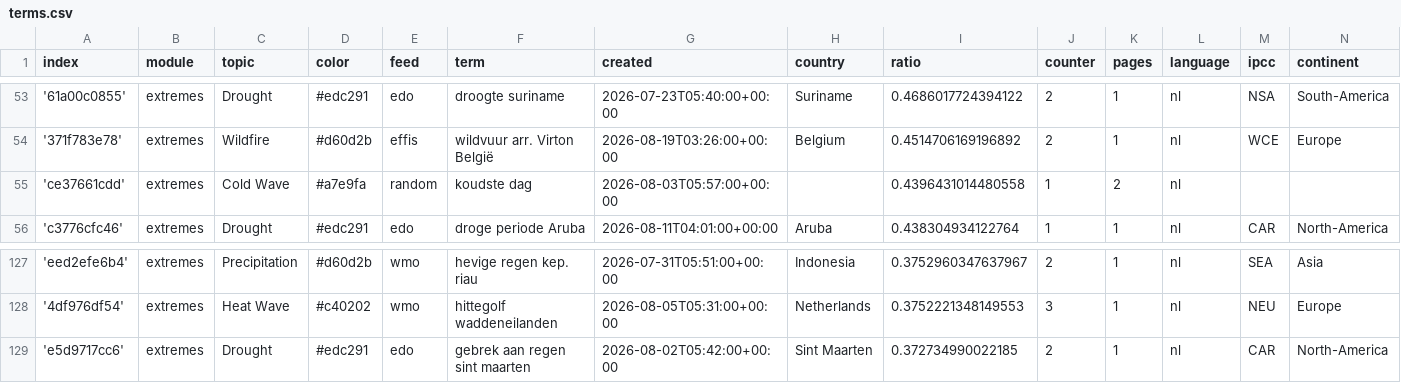
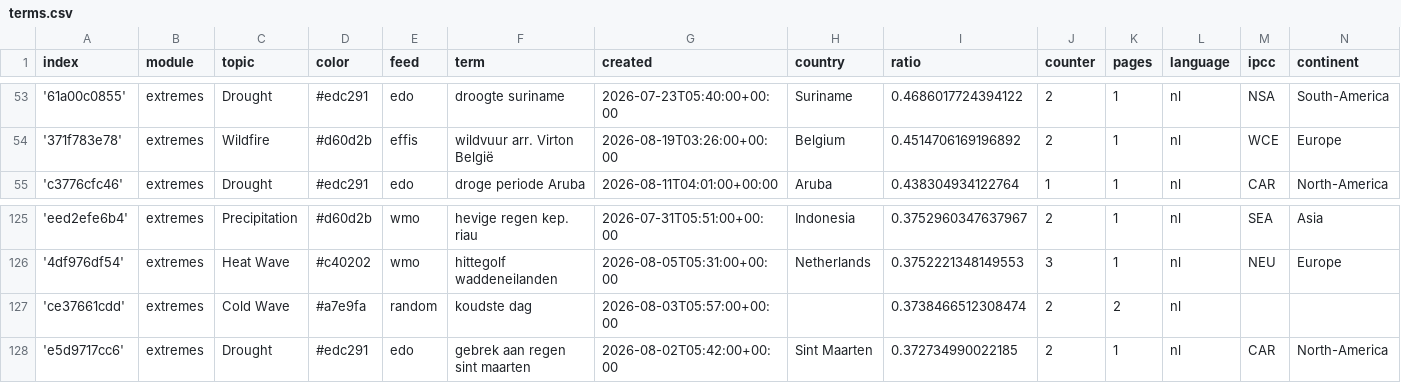
Before and after one commit to MarcoL95-News25/netherlandExtremes, a CSV file: terms.csv, drawn as a sheet; only a part is shown, gaps mark what is left out; the diff covers the shown part only.

```diff
--- a/terms.csv
+++ b/terms.csv
@@ -54,3 +54,2 @@ index,module,topic,color,feed,term,created,country,ratio,counter,pages,language,
 '371f783e78',extremes,Wildfire,#d60d2b,effis,wildvuur arr. Virton België,2026-08-19T03:26:00+00:00,Belgium,0.4514706169196892,2,1,nl,WCE,Europe
-'ce37661cdd',extremes,Cold Wave,#a7e9fa,random,koudste dag,2026-08-03T05:57:00+00:00,,0.4396431014480558,1,2,nl,,
 'c3776cfc46',extremes,Drought,#edc291,edo,droge periode Aruba,2026-08-11T04:01:00+00:00,Aruba,0.438304934122764,1,1,nl,CAR,North-America
@@ -128,2 +126,3 @@ index,module,topic,color,feed,term,created,country,ratio,counter,pages,language,
 '4df976df54',extremes,Heat Wave,#c40202,wmo,hittegolf waddeneilanden,2026-08-05T05:31:00+00:00,Netherlands,0.3752221348149553,3,1,nl,NEU,Europe
+'ce37661cdd',extremes,Cold Wave,#a7e9fa,random,koudste dag,2026-08-03T05:57:00+00:00,,0.3738466512308474,2,2,nl,,
 'e5d9717cc6',extremes,Drought,#edc291,edo,gebrek aan regen sint maarten,2026-08-02T05:42:00+00:00,Sint Maarten,0.372734990022185,2,1,nl,CAR,North-America
```
Also changed, not shown: 5 added rows, 5 removed rows and 3 edited cells elsewhere in this file.
